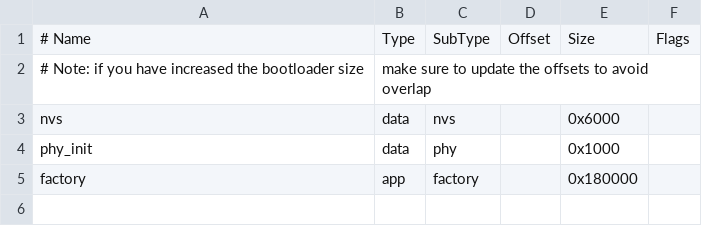
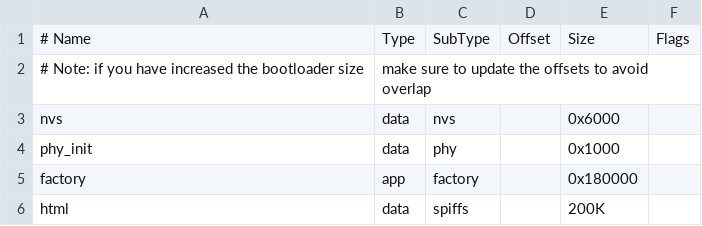
Before and after one commit to apuder/TRS-IO, a CSV file: src/esp/partitions.csv, drawn as a sheet; the diff names each change by its address in the sheet, - before the commit and + after, or states it on an @@ line.

Commit message:
Move HTML files to SPIFFS partition

```diff
--- a/src/esp/partitions.csv
+++ b/src/esp/partitions.csv
+row 6: html | data | spiffs |  | 200K
```
Also changed, not shown: 6 other files.
